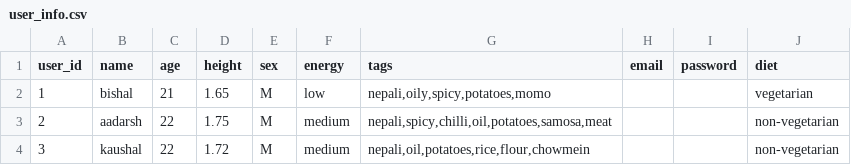
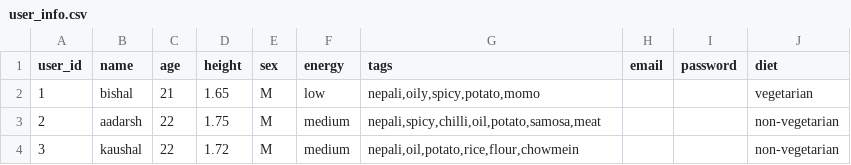
Before and after one commit to Bishalai/recommendation_meal, a CSV file: datasets/custom/user_info.csv, drawn as a sheet.

```diff
--- a/datasets/custom/user_info.csv
+++ b/datasets/custom/user_info.csv
@@ -1,4 +1,4 @@
 user_id,name,age,height,sex,energy,tags,email,password,diet
-1,bishal,21,1.65,M,low,"nepali,oily,spicy,potatoes,momo",,,vegetarian
-2,aadarsh,22,1.75,M,medium,"nepali,spicy,chilli,oil,potatoes,samosa,meat",,,non-vegetarian
-3,kaushal,22,1.72,M,medium,"nepali,oil,potatoes,rice,flour,chowmein",,,non-vegetarian
+1,bishal,21,1.65,M,low,"nepali,oily,spicy,potato,momo",,,vegetarian
+2,aadarsh,22,1.75,M,medium,"nepali,spicy,chilli,oil,potato,samosa,meat",,,non-vegetarian
+3,kaushal,22,1.72,M,medium,"nepali,oil,potato,rice,flour,chowmein",,,non-vegetarian
```
Also changed, not shown: datasets/custom/food.csv, 2 other files.
